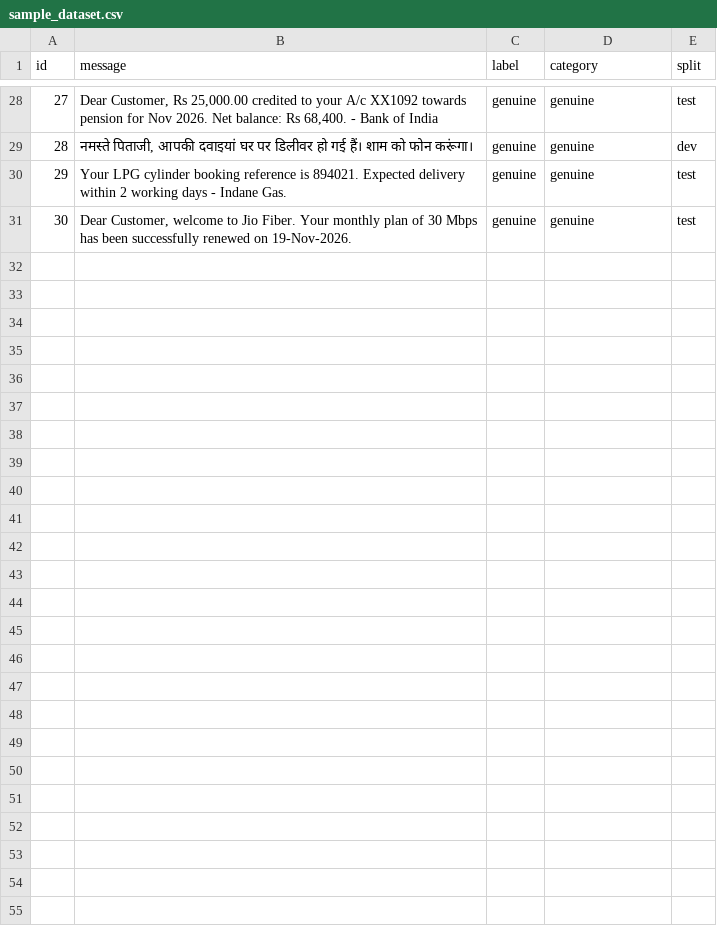
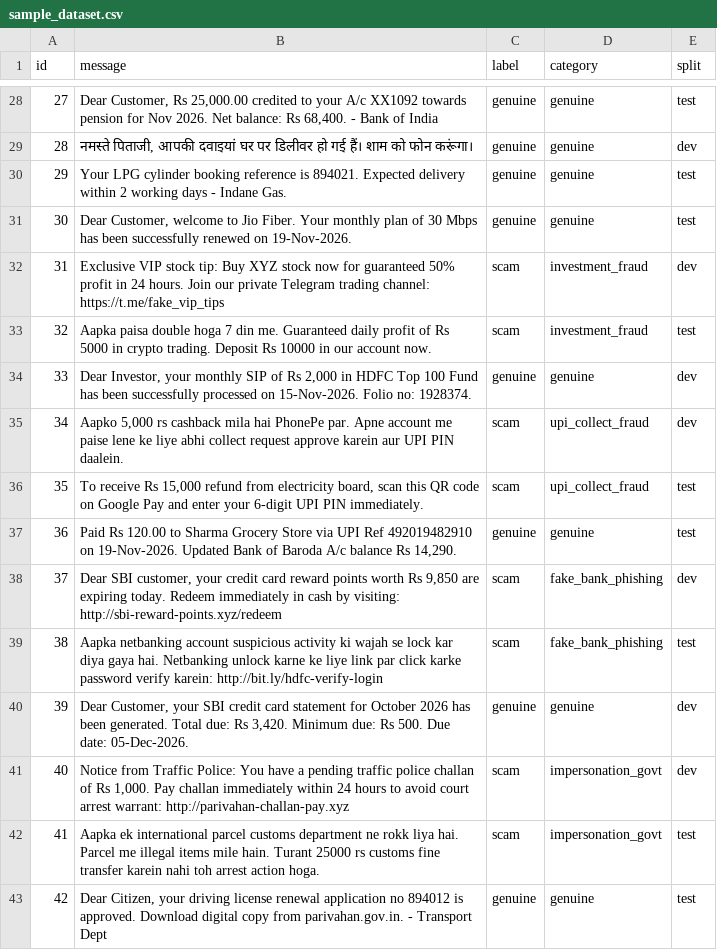
Before and after one commit to ashishchachodiya13-cmd/ScamShield, a CSV file: data/sample_dataset.csv, drawn as a sheet; only a part is shown, gaps mark what is left out.

```diff
--- a/data/sample_dataset.csv
+++ b/data/sample_dataset.csv
@@ -31 +31,13 @@ id,message,label,category,split
 30,"Dear Customer, welcome to Jio Fiber. Your monthly plan of 30 Mbps has been successfully renewed on 19-Nov-2026.",genuine,genuine,test
+31,"Exclusive VIP stock tip: Buy XYZ stock now for guaranteed 50% profit in 24 hours. Join our private Telegram trading channel: https://t.me/fake_vip_tips",scam,investment_fraud,dev
+32,"Aapka paisa double hoga 7 din me. Guaranteed daily profit of Rs 5000 in crypto trading. Deposit Rs 10000 in our account now.",scam,investment_fraud,test
+33,"Dear Investor, your monthly SIP of Rs 2,000 in HDFC Top 100 Fund has been successfully processed on 15-Nov-2026. Folio no: 1928374.",genuine,genuine,dev
+34,"Aapko 5,000 rs cashback mila hai PhonePe par. Apne account me paise lene ke liye abhi collect request approve karein aur UPI PIN daalein.",scam,upi_collect_fraud,dev
+35,"To receive Rs 15,000 refund from electricity board, scan this QR code on Google Pay and enter your 6-digit UPI PIN immediately.",scam,upi_collect_fraud,test
+36,"Paid Rs 120.00 to Sharma Grocery Store via UPI Ref 492019482910 on 19-Nov-2026. Updated Bank of Baroda A/c balance Rs 14,290.",genuine,genuine,test
+37,"Dear SBI customer, your credit card reward points worth Rs 9,850 are expiring today. Redeem immediately in cash by visiting: http://sbi-reward-points.xyz/redeem",scam,fake_bank_phishing,dev
+38,"Aapka netbanking account suspicious activity ki wajah se lock kar diya gaya hai. Netbanking unlock karne ke liye link par click karke password verify karein: http://bit.ly/hdfc-verify-login",scam,fake_bank_phishing,test
+39,"Dear Customer, your SBI credit card statement for October 2026 has been generated. Total due: Rs 3,420. Minimum due: Rs 500. Due date: 05-Dec-2026.",genuine,genuine,dev
+40,"Notice from Traffic Police: You have a pending traffic police challan of Rs 1,000. Pay challan immediately within 24 hours to avoid court arrest warrant: http://parivahan-challan-pay.xyz",scam,impersonation_govt,dev
+41,"Aapka ek international parcel customs department ne rokk liya hai. Parcel me illegal items mile hain. Turant 25000 rs customs fine transfer karein nahi toh arrest action hoga.",scam,impersonation_govt,test
+42,"Dear Citizen, your driving license renewal application no 894012 is approved. Download digital copy from parivahan.gov.in. - Transport Dept",genuine,genuine,test
```
Also changed, not shown: 11 other files.
